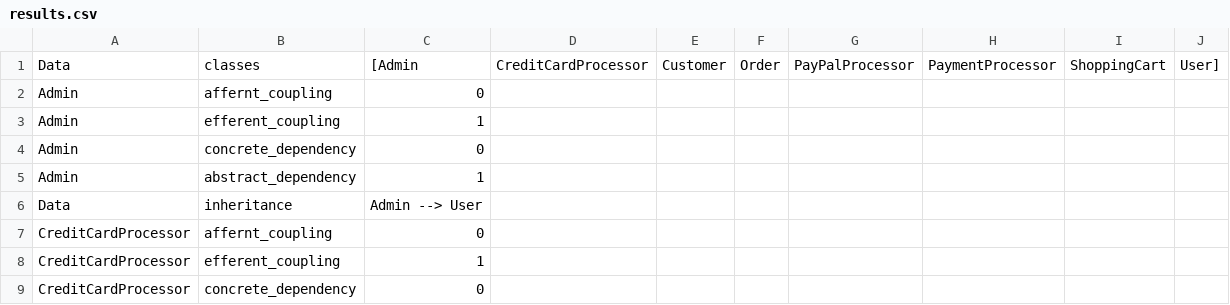
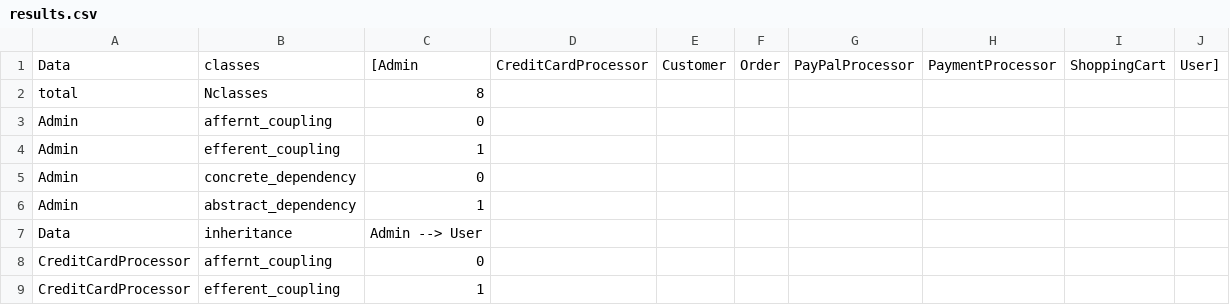
Before and after one commit to GonzaloGarciaZurlo/CodeDesignDeltaEvaluator, a CSV file: results.csv, drawn as a sheet; only a part is shown; the shorter side is filled out with more unchanged rows.

```diff
--- a/results.csv
+++ b/results.csv
@@ -1,2 +1,3 @@
 Data,classes,[Admin, CreditCardProcessor, Customer, Order, PayPalProcessor, PaymentProcessor, ShoppingCart, User]
+total,Nclasses,8
 Admin,affernt_coupling,0
```
Also changed, not shown: 3 other files.
